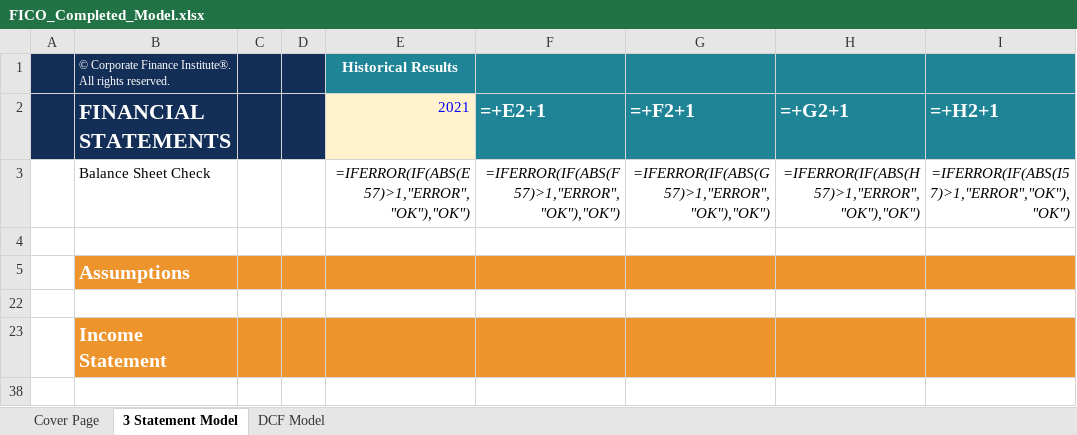
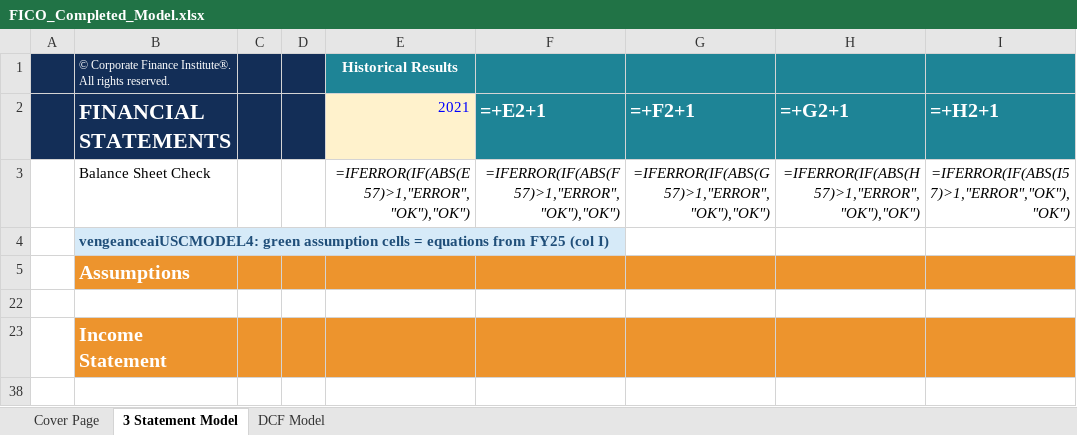
Before and after one commit to vengeanceaiUSC/Rainmaker, an Excel workbook: FICO/output/FICO_Completed_Model.xlsx, sheet 3 Statement Model, drawn as a sheet; only a part is shown; values as stored, in another font and other column widths than the file's, no borders; formulas without a stored value are shown as written; charts and pictures and conditional formats not drawn; the diff names each change by its address in the sheet, - before the commit and + after, or states it on an @@ line.

```diff
--- a/FICO/output/FICO_Completed_Model.xlsx (sheet 3 Statement Model)
+++ b/FICO/output/FICO_Completed_Model.xlsx (sheet 3 Statement Model)
-B4: (empty)
+B4: vengeanceaiUSCMODEL4: green assumption cells = equations from FY25 (col I)
-B4 fill: none
+B4 fill: #D6EAF8
```
Also changed, not shown: sheet Cover Page, sheet DCF Model, hidden cells, FICO/templates/CFI_Template.xlsx, 16 other files.
